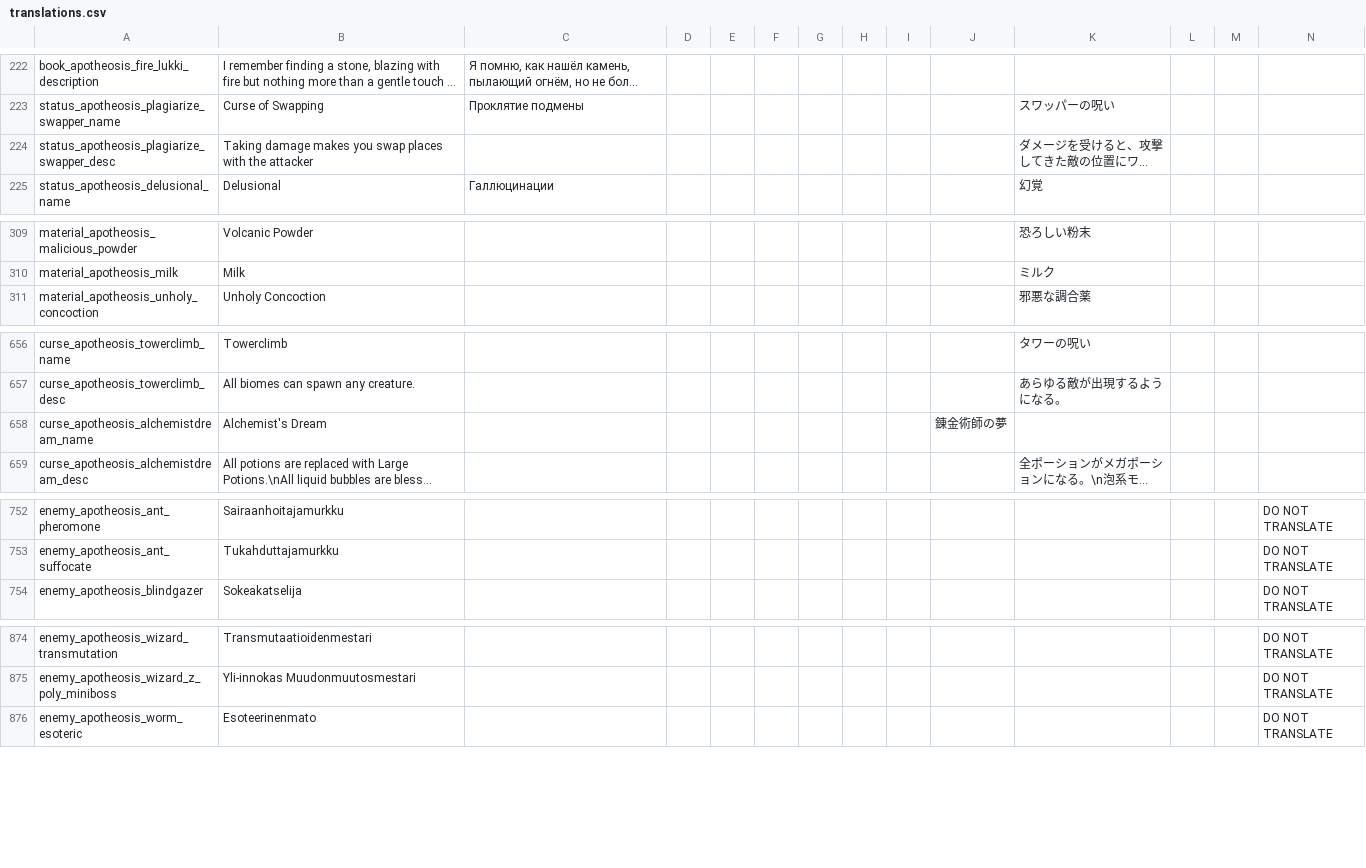
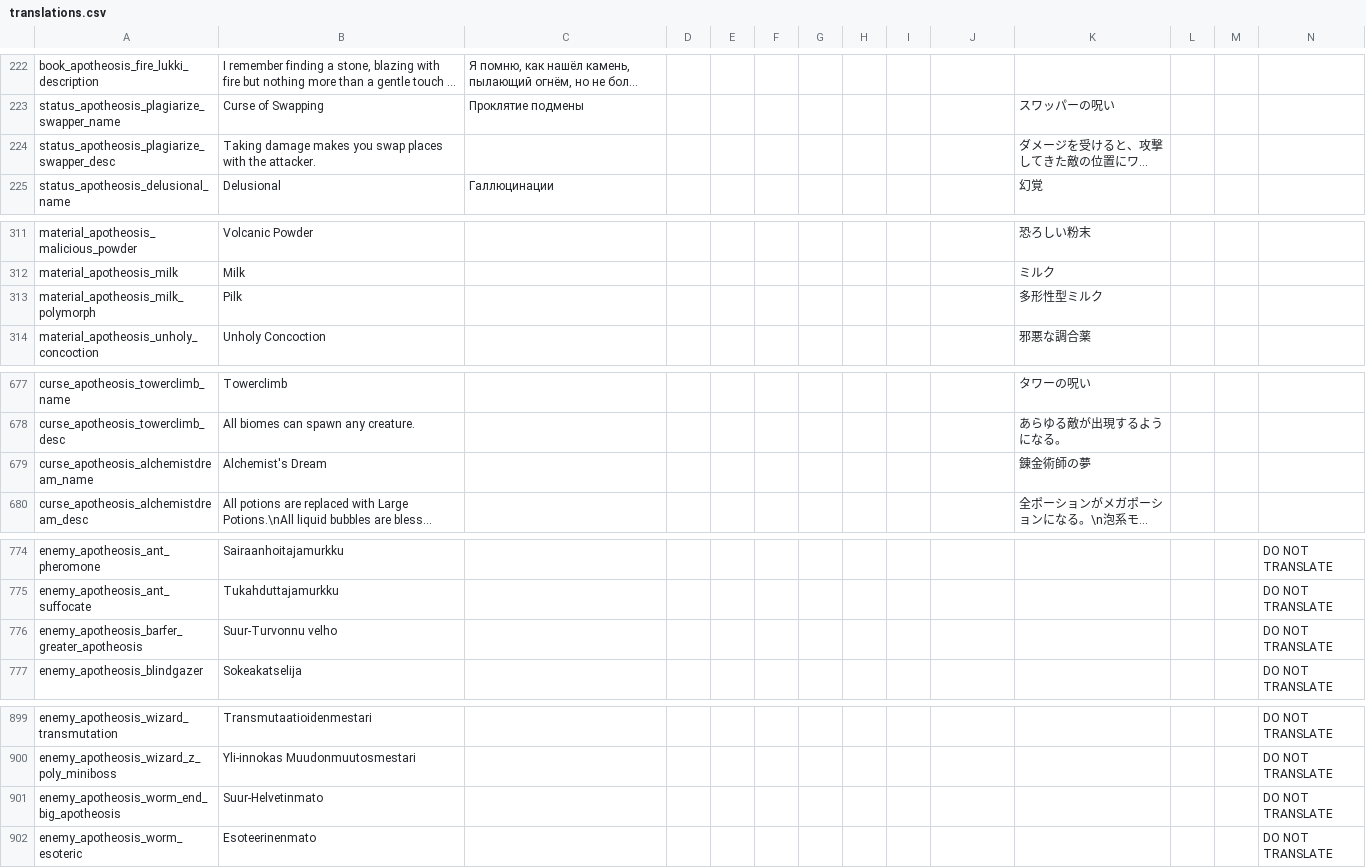
Before and after one commit to Conga0/Apotheosis, a CSV file: translations.csv, drawn as a sheet; only a part is shown, gaps mark what is left out; long unchanged cells end in …; addresses are those after the commit; rows hold the shown columns only; the diff covers the shown part only; the diff names each change by its address in the sheet, - before the commit and + after, or states it on an @@ line.

```diff
--- a/translations.csv
+++ b/translations.csv
-B224: …with the attacker
+B224: …with the attacker.
+row 313: material_apotheosis_milk_polymorph | Pilk |  |  |  |  |  |  |  |  | 多形性型ミルク
-J679: 錬金術師の夢
+J679: (empty)
-K679: (empty)
+K679: 錬金術師の夢
+row 776: enemy_apotheosis_barfer_greater_apotheosis | Suur-Turvonnu velho |  |  |  |  |  |  |  |  |  |  |  | DO NOT TRANSLATE
+row 901: enemy_apotheosis_worm_end_big_apotheosis | Suur-Helvetinmato |  |  |  |  |  |  |  |  |  |  |  | DO NOT TRANSLATE
```
Also changed, not shown: 23 added rows and 3 edited cells elsewhere in this file, 15 other files.
